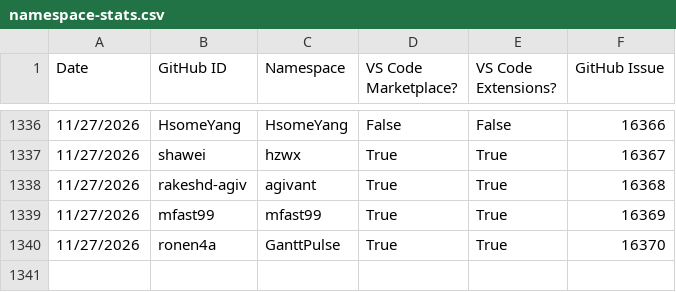
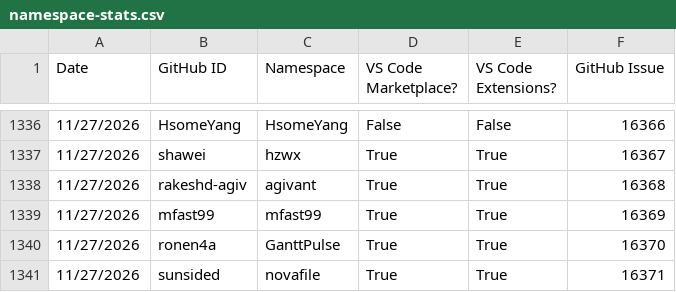
Before and after one commit to EclipseFdn/open-vsx.org, a CSV file: namespace-stats/namespace-stats.csv, drawn as a sheet; only a part is shown, gaps mark what is left out.

```diff
--- a/namespace-stats/namespace-stats.csv
+++ b/namespace-stats/namespace-stats.csv
@@ -1340 +1340,2 @@ Date, GitHub ID, Namespace, VS Code Marketplace?, VS Code Extensions?, GitHub Is
 11/27/2026,ronen4a,GanttPulse,True,True,16370
+11/27/2026,sunsided,novafile,True,True,16371
```
